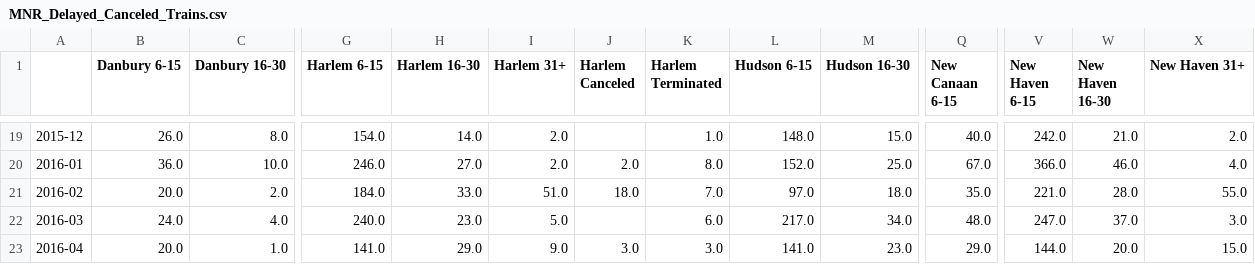
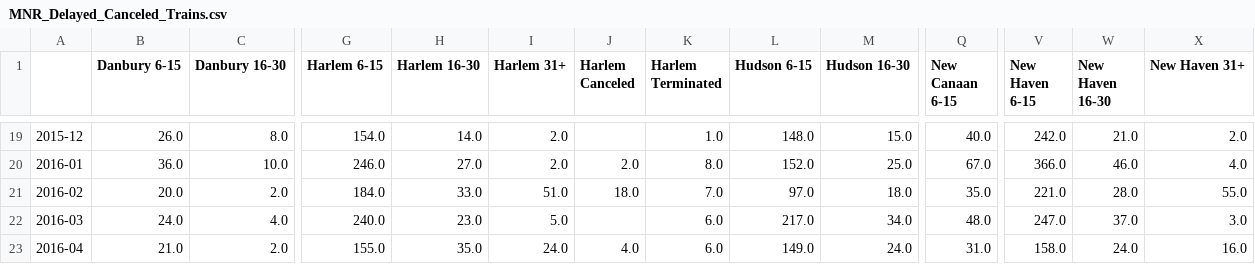
Before and after one commit to brady015/MNR_LIRR_DELAYS, a CSV file: MNR/MNR_Delayed_Canceled_Trains.csv, drawn as a sheet; only a part is shown, gaps mark what is left out; the diff covers the shown part only; the diff names each change by its address in the sheet, - before the commit and + after, or states it on an @@ line.

```diff
--- a/MNR/MNR_Delayed_Canceled_Trains.csv
+++ b/MNR/MNR_Delayed_Canceled_Trains.csv
-B23 (Danbury 6-15): 20.0
+B23 (Danbury 6-15): 21.0
-C23 (Danbury 16-30): 1.0
+C23 (Danbury 16-30): 2.0
-G23 (Harlem 6-15): 141.0
+G23 (Harlem 6-15): 155.0
-H23 (Harlem 16-30): 29.0
+H23 (Harlem 16-30): 35.0
-I23 (Harlem 31+): 9.0
+I23 (Harlem 31+): 24.0
-J23 (Harlem Canceled): 3.0
+J23 (Harlem Canceled): 4.0
-K23 (Harlem Terminated): 3.0
+K23 (Harlem Terminated): 6.0
-L23 (Hudson 6-15): 141.0
+L23 (Hudson 6-15): 149.0
-M23 (Hudson 16-30): 23.0
+M23 (Hudson 16-30): 24.0
-Q23 (New Canaan 6-15): 29.0
+Q23 (New Canaan 6-15): 31.0
-V23 (New Haven 6-15): 144.0
+V23 (New Haven 6-15): 158.0
-W23 (New Haven 16-30): 20.0
+W23 (New Haven 16-30): 24.0
-X23 (New Haven 31+): 15.0
+X23 (New Haven 31+): 16.0
```
Also changed, not shown: 1 edited cell elsewhere in this file, LIRR/MTA_Performance_Trends_LIRR.csv, MNR/MTA_Performance_Trends_MNR.csv, 14 other files.
